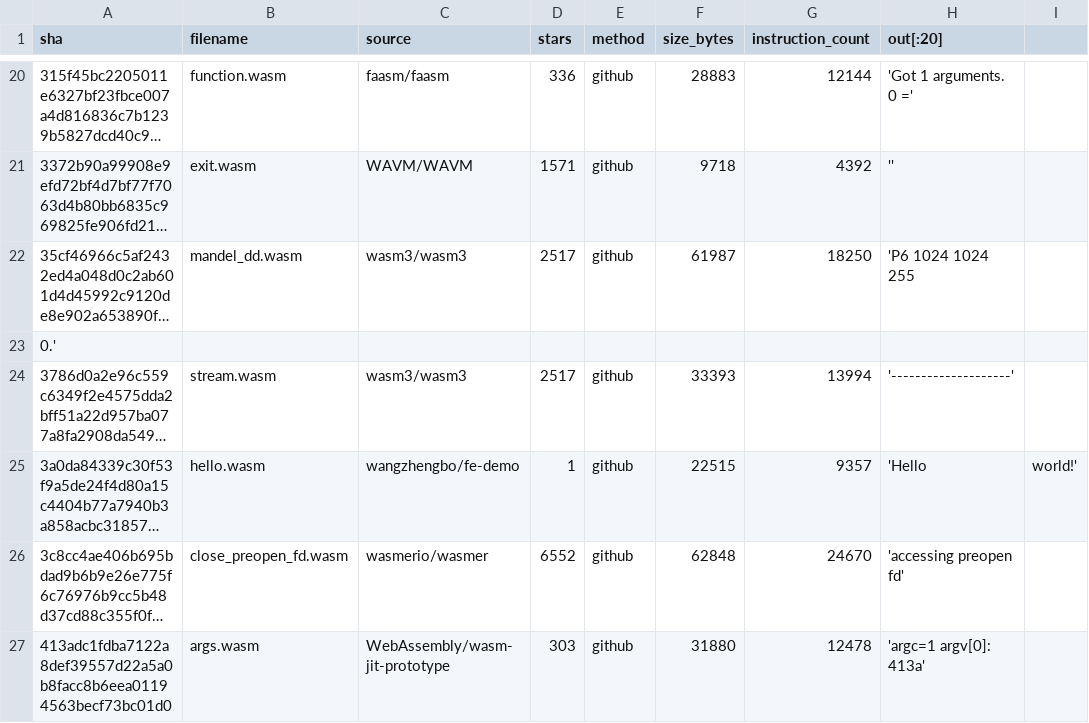
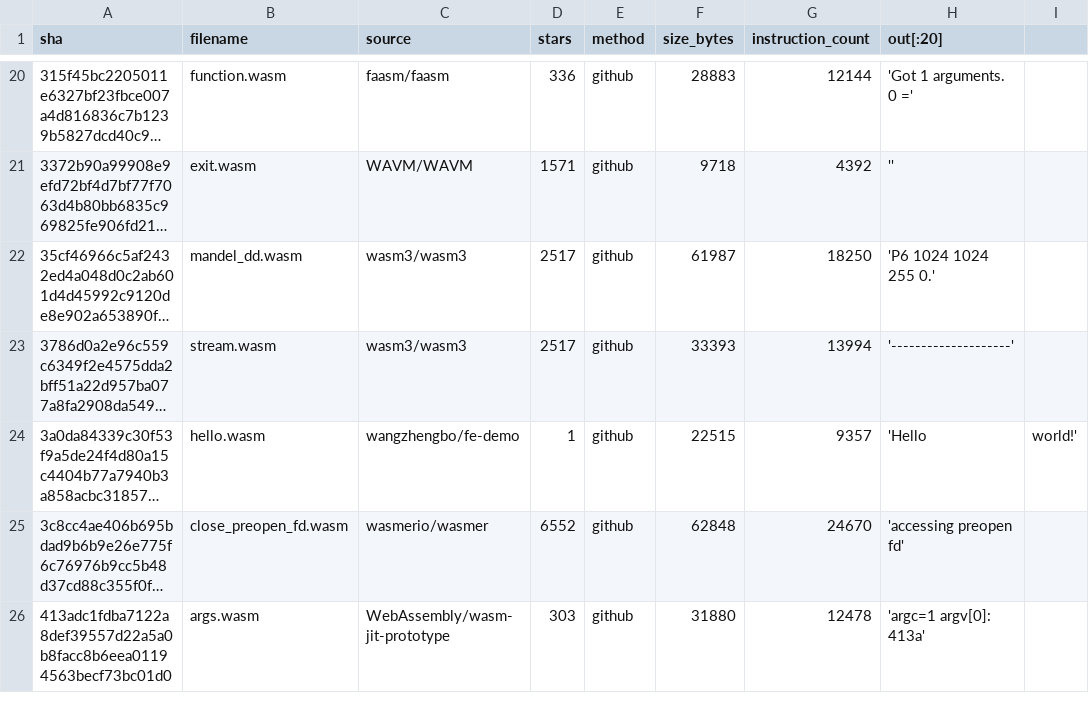
Before and after one commit to ASSERT-KTH/tawasco, a CSV file: experiments/wasmbench/meta.csv, drawn as a sheet; only a part is shown, gaps mark what is left out; long unchanged cells end in …; the diff names each change by its address in the sheet, - before the commit and + after, or states it on an @@ line.

Commit message:
Update meta.csv

```diff
--- a/experiments/wasmbench/meta.csv
+++ b/experiments/wasmbench/meta.csv
-H22 (out[:20]): 'P6 1024 1024 255
+H22 (out[:20]): 'P6 1024 1024 255 0.'
-row 23: 0.'
```
